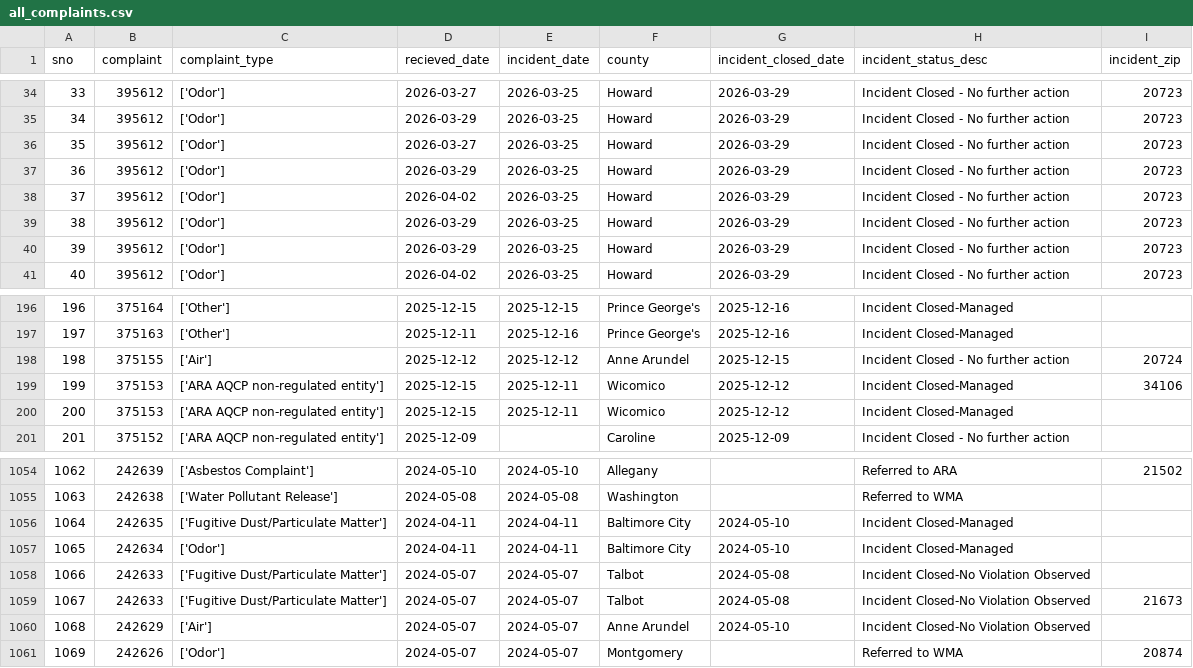
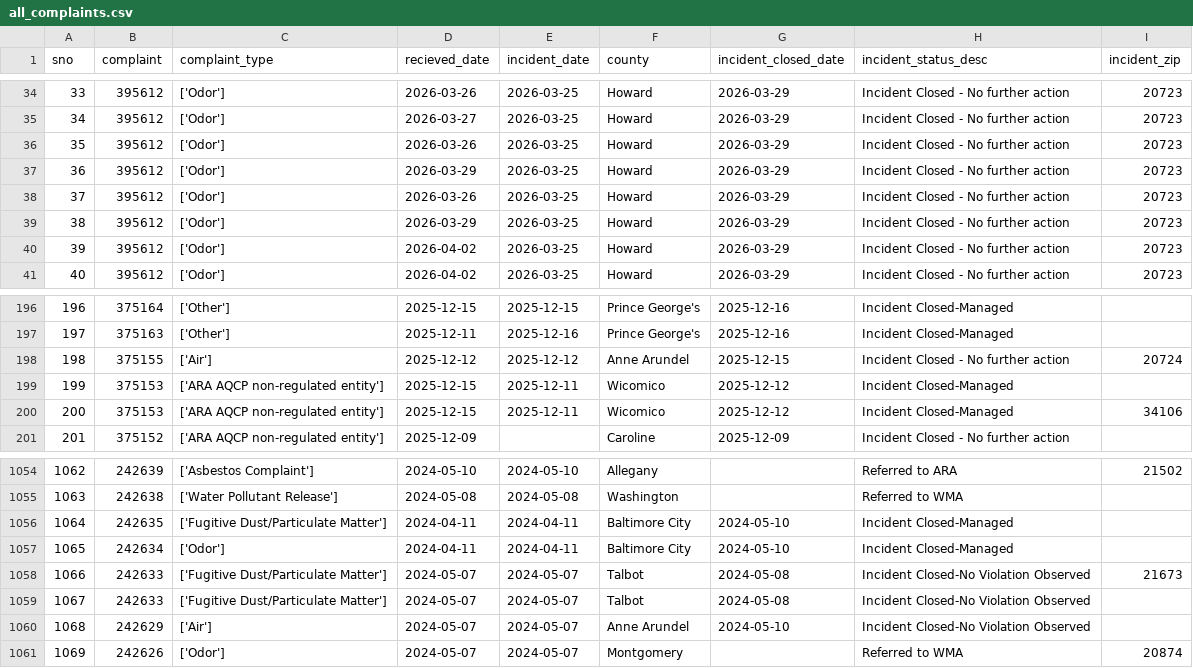
Before and after one commit to sandrafish/live-nicar-pipeline, a CSV file: exported_data/all_complaints.csv, drawn as a sheet; only a part is shown, gaps mark what is left out; the diff covers the shown part only.

```diff
--- a/exported_data/all_complaints.csv
+++ b/exported_data/all_complaints.csv
@@ -34,8 +34,8 @@ sno,complaint,complaint_type,recieved_date,incident_date,county,incident_closed_
-33,395612,['Odor'],2026-03-27,2026-03-25,Howard,2026-03-29,Incident Closed - No further action,20723
-34,395612,['Odor'],2026-03-29,2026-03-25,Howard,2026-03-29,Incident Closed - No further action,20723
-35,395612,['Odor'],2026-03-27,2026-03-25,Howard,2026-03-29,Incident Closed - No further action,20723
+33,395612,['Odor'],2026-03-26,2026-03-25,Howard,2026-03-29,Incident Closed - No further action,20723
+34,395612,['Odor'],2026-03-27,2026-03-25,Howard,2026-03-29,Incident Closed - No further action,20723
+35,395612,['Odor'],2026-03-26,2026-03-25,Howard,2026-03-29,Incident Closed - No further action,20723
 36,395612,['Odor'],2026-03-29,2026-03-25,Howard,2026-03-29,Incident Closed - No further action,20723
-37,395612,['Odor'],2026-04-02,2026-03-25,Howard,2026-03-29,Incident Closed - No further action,20723
+37,395612,['Odor'],2026-03-26,2026-03-25,Howard,2026-03-29,Incident Closed - No further action,20723
 38,395612,['Odor'],2026-03-29,2026-03-25,Howard,2026-03-29,Incident Closed - No further action,20723
-39,395612,['Odor'],2026-03-29,2026-03-25,Howard,2026-03-29,Incident Closed - No further action,20723
+39,395612,['Odor'],2026-04-02,2026-03-25,Howard,2026-03-29,Incident Closed - No further action,20723
 40,395612,['Odor'],2026-04-02,2026-03-25,Howard,2026-03-29,Incident Closed - No further action,20723
@@ -198,4 +198,4 @@ sno,complaint,complaint_type,recieved_date,incident_date,county,incident_closed_
 198,375155,['Air'],2025-12-12,2025-12-12,Anne Arundel,2025-12-15,Incident Closed - No further action,20724
-199,375153,['ARA AQCP non-regulated entity'],2025-12-15,2025-12-11,Wicomico,2025-12-12,Incident Closed-Managed,34106
-200,375153,['ARA AQCP non-regulated entity'],2025-12-15,2025-12-11,Wicomico,2025-12-12,Incident Closed-Managed,
+199,375153,['ARA AQCP non-regulated entity'],2025-12-15,2025-12-11,Wicomico,2025-12-12,Incident Closed-Managed,
+200,375153,['ARA AQCP non-regulated entity'],2025-12-15,2025-12-11,Wicomico,2025-12-12,Incident Closed-Managed,34106
 201,375152,['ARA AQCP non-regulated entity'],2025-12-09,,Caroline,2025-12-09,Incident Closed - No further action,
@@ -1057,4 +1057,4 @@ sno,complaint,complaint_type,recieved_date,incident_date,county,incident_closed_
 1065,242634,['Odor'],2024-04-11,2024-04-11,Baltimore City,2024-05-10,Incident Closed-Managed,
-1066,242633,['Fugitive Dust/Particulate Matter'],2024-05-07,2024-05-07,Talbot,2024-05-08,Incident Closed-No Violation Observed,
-1067,242633,['Fugitive Dust/Particulate Matter'],2024-05-07,2024-05-07,Talbot,2024-05-08,Incident Closed-No Violation Observed,21673
+1066,242633,['Fugitive Dust/Particulate Matter'],2024-05-07,2024-05-07,Talbot,2024-05-08,Incident Closed-No Violation Observed,21673
+1067,242633,['Fugitive Dust/Particulate Matter'],2024-05-07,2024-05-07,Talbot,2024-05-08,Incident Closed-No Violation Observed,
 1068,242629,['Air'],2024-05-07,2024-05-07,Anne Arundel,2024-05-10,Incident Closed-No Violation Observed,
```
Also changed, not shown: 14 edited cells elsewhere in this file.
